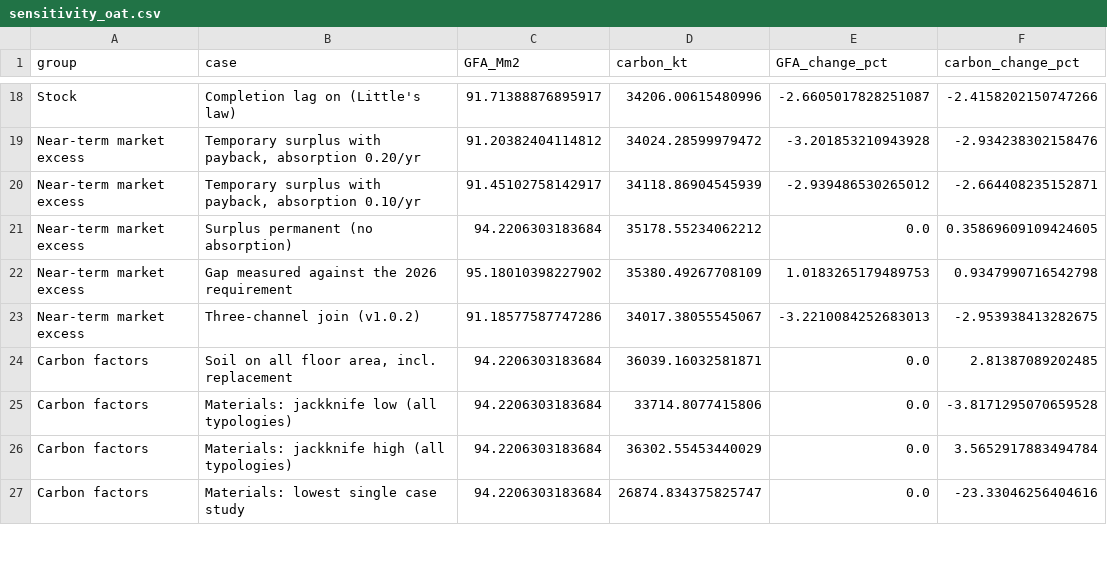
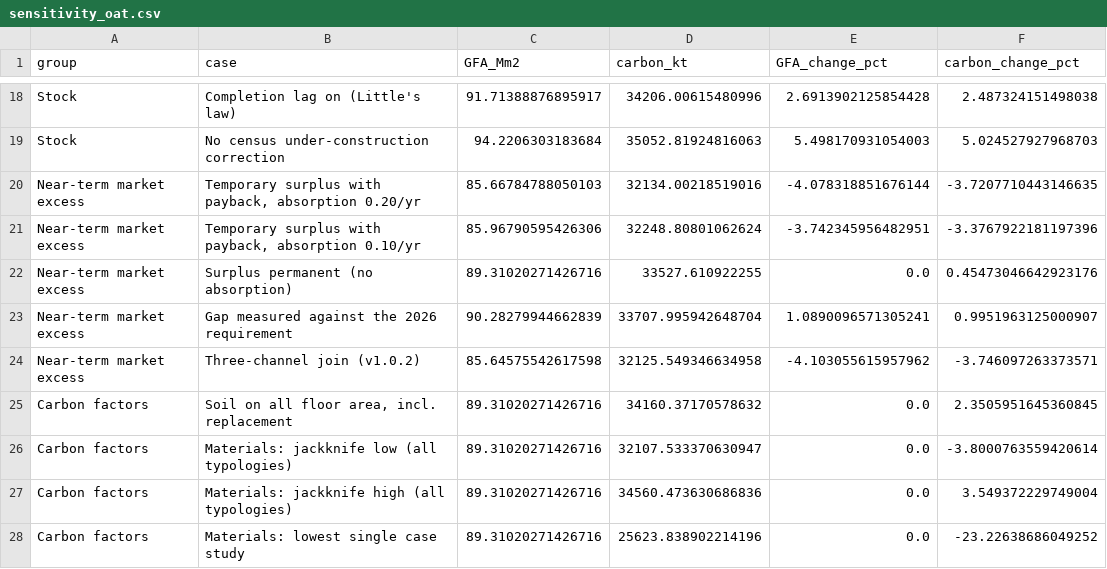
Before and after one commit to GerasimosChristoforatos/Pathway-Paper, a CSV file: outputs/sensitivity_oat.csv, drawn as a sheet; only a part is shown, gaps mark what is left out; addresses are those after the commit; the diff covers the shown part only; the diff names each change by its address in the sheet, - before the commit and + after, or states it on an @@ line.

```diff
--- a/outputs/sensitivity_oat.csv
+++ b/outputs/sensitivity_oat.csv
-E18 (GFA_change_pct): -2.6605017828251087
+E18 (GFA_change_pct): 2.6913902125854428
-F18 (carbon_change_pct): -2.4158202150747266
+F18 (carbon_change_pct): 2.487324151498038
+row 19: Stock | No census under-construction correction | 94.2206303183684 | 35052.81924816063 | 5.498170931054003 | 5.024527927968703
-C20 (GFA_Mm2): 91.20382404114812
+C20 (GFA_Mm2): 85.66784788050103
-D20 (carbon_kt): 34024.28599979472
+D20 (carbon_kt): 32134.00218519016
-E20 (GFA_change_pct): -3.201853210943928
+E20 (GFA_change_pct): -4.078318851676144
-F20 (carbon_change_pct): -2.934238302158476
+F20 (carbon_change_pct): -3.7207710443146635
-C21 (GFA_Mm2): 91.45102758142917
+C21 (GFA_Mm2): 85.96790595426306
-D21 (carbon_kt): 34118.86904545939
+D21 (carbon_kt): 32248.80801062624
-E21 (GFA_change_pct): -2.939486530265012
+E21 (GFA_change_pct): -3.742345956482951
-F21 (carbon_change_pct): -2.664408235152871
+F21 (carbon_change_pct): -3.3767922181197396
-C22 (GFA_Mm2): 94.2206303183684
+C22 (GFA_Mm2): 89.31020271426716
-D22 (carbon_kt): 35178.55234062212
+D22 (carbon_kt): 33527.610922255
-F22 (carbon_change_pct): 0.35869609109424605
+F22 (carbon_change_pct): 0.45473046642923176
-C23 (GFA_Mm2): 95.18010398227902
+C23 (GFA_Mm2): 90.28279944662839
-D23 (carbon_kt): 35380.49267708109
+D23 (carbon_kt): 33707.995942648704
-E23 (GFA_change_pct): 1.0183265179489753
+E23 (GFA_change_pct): 1.0890096571305241
-F23 (carbon_change_pct): 0.9347990716542798
+F23 (carbon_change_pct): 0.9951963125000907
-C24 (GFA_Mm2): 91.18577587747286
+C24 (GFA_Mm2): 85.64575542617598
-D24 (carbon_kt): 34017.38055545067
+D24 (carbon_kt): 32125.549346634958
-E24 (GFA_change_pct): -3.2210084252683013
+E24 (GFA_change_pct): -4.103055615957962
-F24 (carbon_change_pct): -2.953938413282675
+F24 (carbon_change_pct): -3.746097263373571
-C25:C28 (GFA_Mm2): 94.2206303183684
+C25:C28 (GFA_Mm2): 89.31020271426716
-D25 (carbon_kt): 36039.16032581871
+D25 (carbon_kt): 34160.37170578632
-F25 (carbon_change_pct): 2.81387089202485
+F25 (carbon_change_pct): 2.3505951645360845
-D26 (carbon_kt): 33714.8077415806
+D26 (carbon_kt): 32107.533370630947
-F26 (carbon_change_pct): -3.8171295070659528
+F26 (carbon_change_pct): -3.8000763559420614
-D27 (carbon_kt): 36302.55453440029
+D27 (carbon_kt): 34560.473630686836
-F27 (carbon_change_pct): 3.5652917883494784
+F27 (carbon_change_pct): 3.549372229749004
-D28 (carbon_kt): 26874.834375825747
+D28 (carbon_kt): 25623.838902214196
-F28 (carbon_change_pct): -23.33046256404616
+F28 (carbon_change_pct): -23.22638686049252
```
Also changed, not shown: 71 edited cells elsewhere in this file, outputs/montecarlo_draws.csv, outputs/montecarlo_draws_S1.csv, 24 other files.
